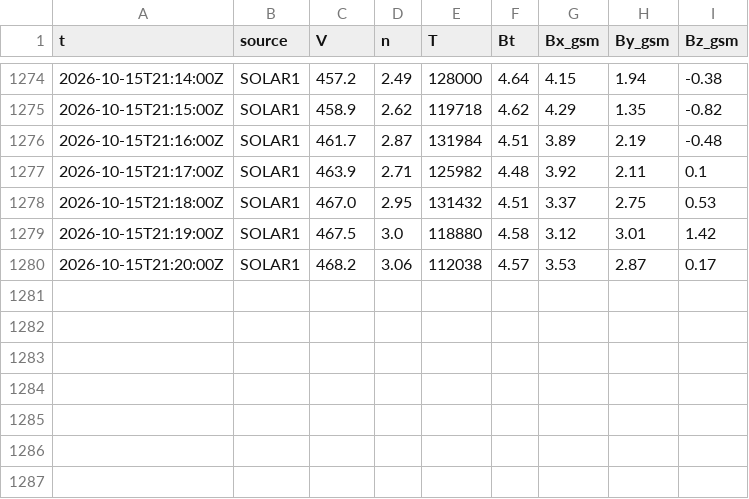
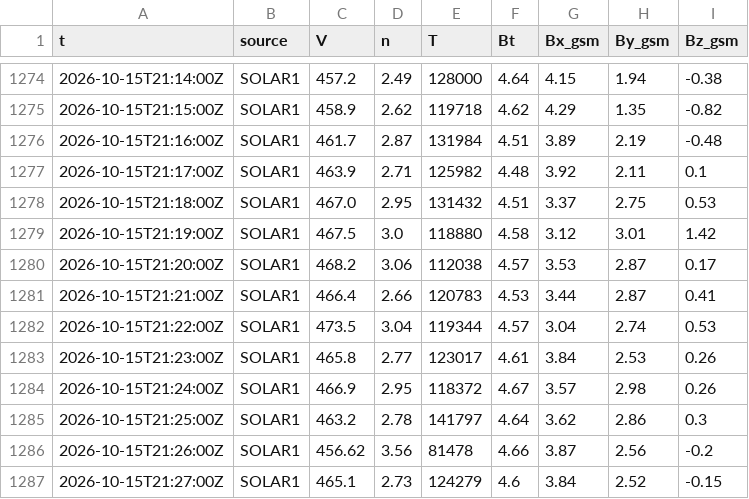
Before and after one commit to Rom1cmoi/veille-cig-france, a CSV file: journal/l1/l1_2026-10-15.csv, drawn as a sheet; only a part is shown, gaps mark what is left out; the diff names each change by its address in the sheet, - before the commit and + after, or states it on an @@ line.

```diff
--- a/journal/l1/l1_2026-10-15.csv
+++ b/journal/l1/l1_2026-10-15.csv
+row 1281: 2026-10-15T21:21:00Z | SOLAR1 | 466.4 | 2.66 | 120783 | 4.53 | 3.44 | 2.87 | 0.41
+row 1282: 2026-10-15T21:22:00Z | SOLAR1 | 473.5 | 3.04 | 119344 | 4.57 | 3.04 | 2.74 | 0.53
+row 1283: 2026-10-15T21:23:00Z | SOLAR1 | 465.8 | 2.77 | 123017 | 4.61 | 3.84 | 2.53 | 0.26
+row 1284: 2026-10-15T21:24:00Z | SOLAR1 | 466.9 | 2.95 | 118372 | 4.67 | 3.57 | 2.98 | 0.26
+row 1285: 2026-10-15T21:25:00Z | SOLAR1 | 463.2 | 2.78 | 141797 | 4.64 | 3.62 | 2.86 | 0.3
+row 1286: 2026-10-15T21:26:00Z | SOLAR1 | 456.62 | 3.56 | 81478 | 4.66 | 3.87 | 2.56 | -0.2
+row 1287: 2026-10-15T21:27:00Z | SOLAR1 | 465.1 | 2.73 | 124279 | 4.6 | 3.84 | 2.52 | -0.15
```
Also changed, not shown: journal/collectes_2026-10.csv, 1 other file.
